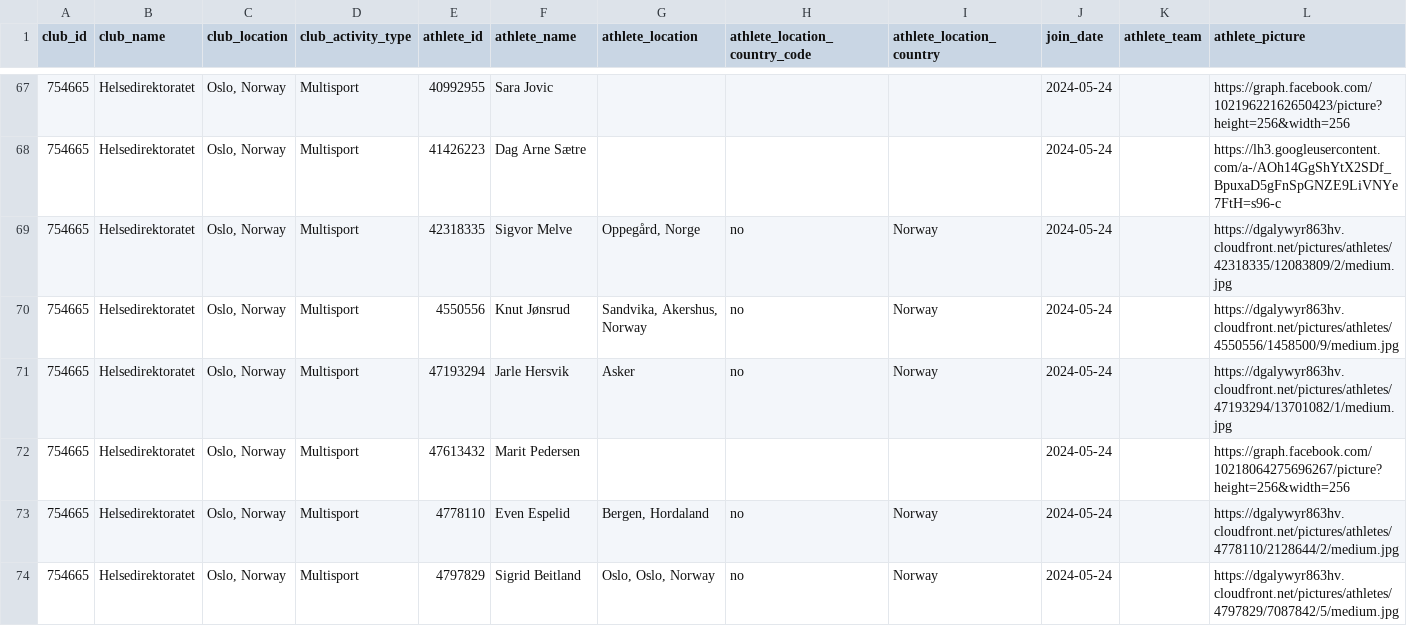
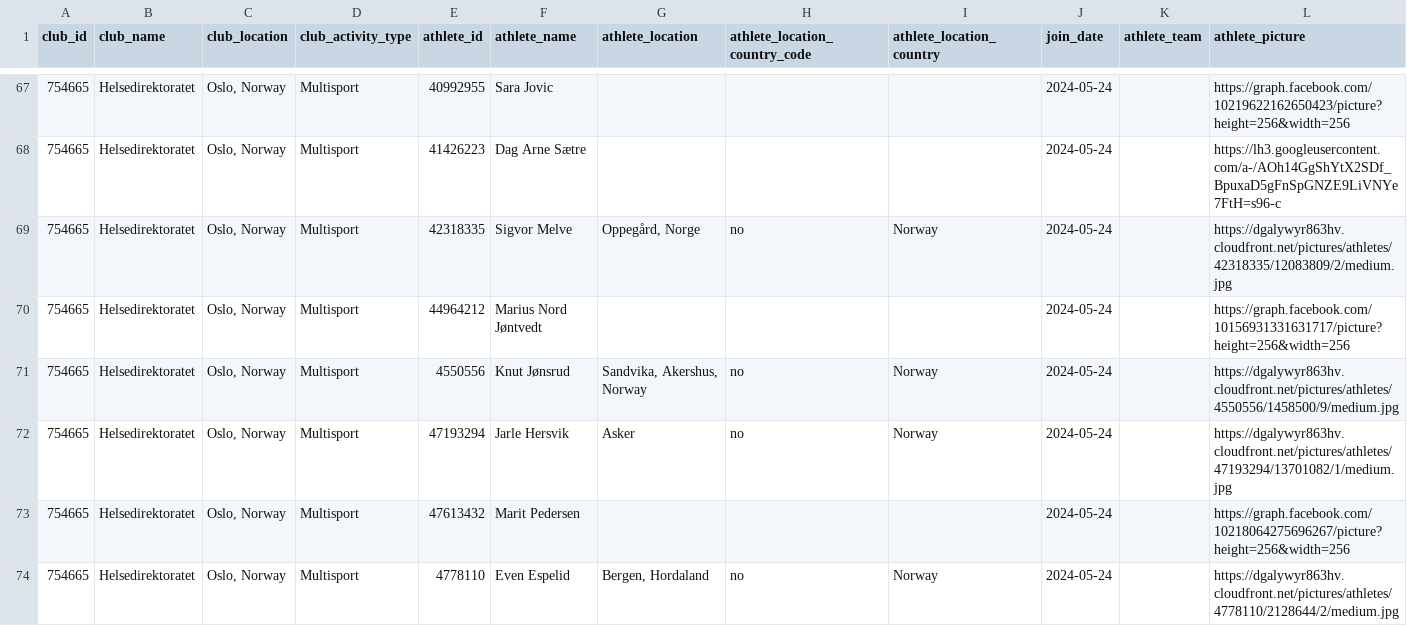
Before and after one commit to hdir/strava-club, a CSV file: data/skrap/club_members.csv, drawn as a sheet; only a part is shown, gaps mark what is left out; the shorter side is filled out with more unchanged rows.

```diff
--- a/data/skrap/club_members.csv
+++ b/data/skrap/club_members.csv
@@ -69,2 +69,3 @@ club_id,club_name,club_location,club_activity_type,athlete_id,athlete_name,athle
 754665,Helsedirektoratet,"Oslo, Norway",Multisport,42318335,Sigvor Melve,"Oppegård, Norge",no,Norway,2024-05-24,,https://dgalywyr863hv.cloudfront.net/pictures/athletes/42318335/12083809/2/medium.jpg
+754665,Helsedirektoratet,"Oslo, Norway",Multisport,44964212,Marius Nord Jøntvedt,,,,2024-05-24,,https://graph.facebook.com/10156931331631717/picture?height=256&width=256
 754665,Helsedirektoratet,"Oslo, Norway",Multisport,4550556,Knut Jønsrud,"Sandvika, Akershus, Norway",no,Norway,2024-05-24,,https://dgalywyr863hv.cloudfront.net/pictures/athletes/4550556/1458500/9/medium.jpg
```
Also changed, not shown: 2 other files.
